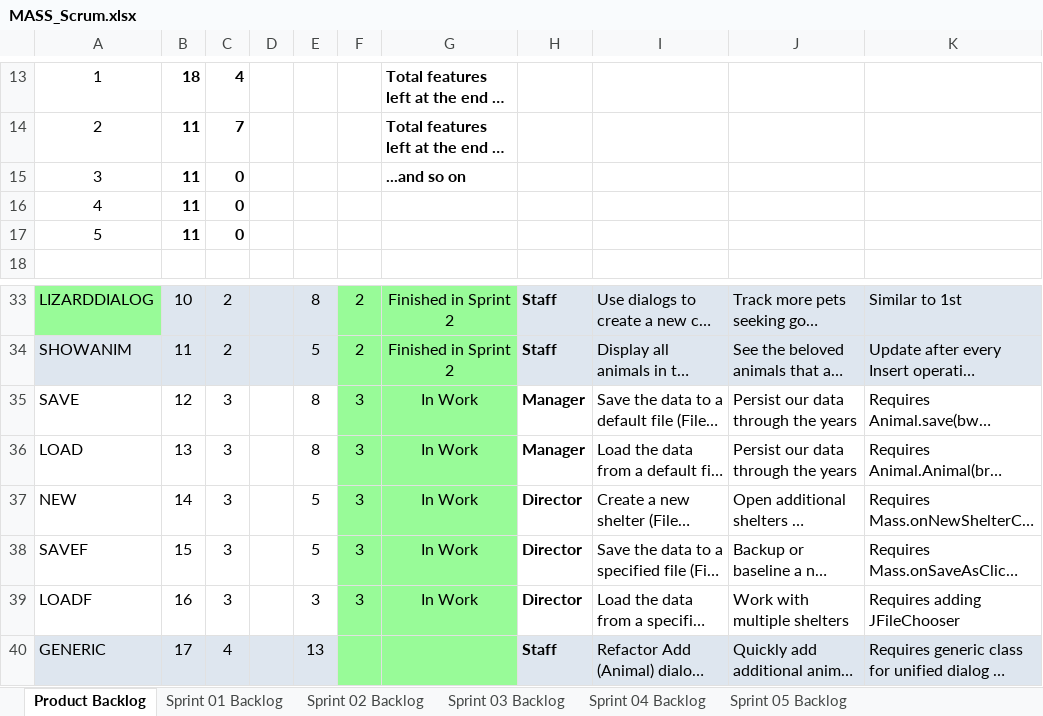
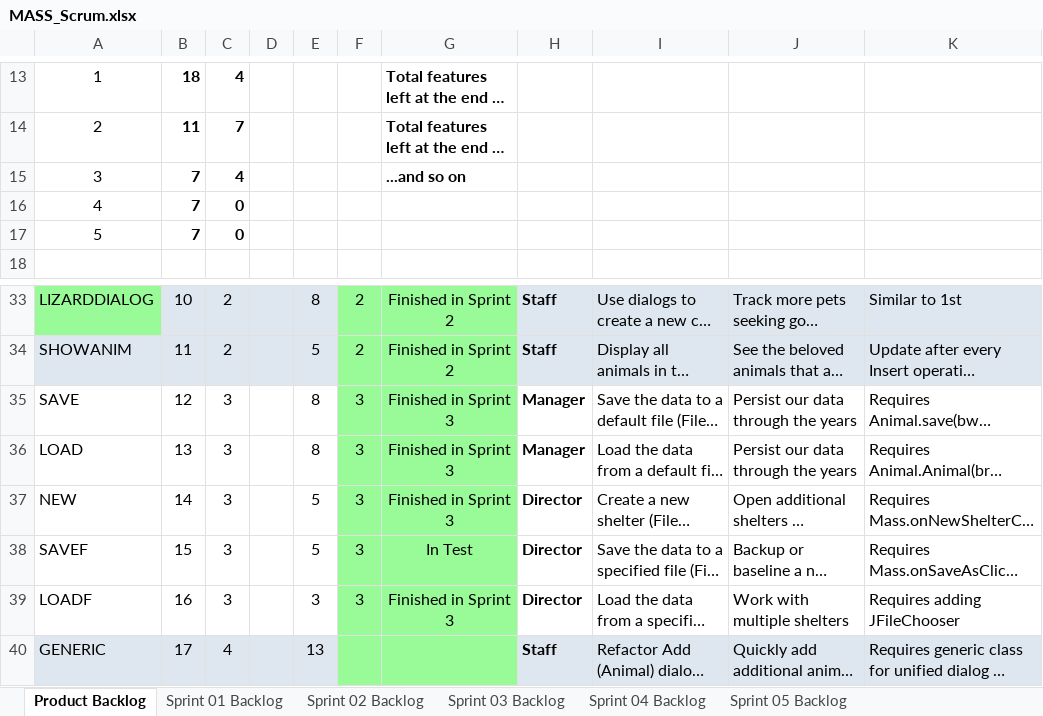
Before and after one commit to bipinshr/Mav-s-Animal-Shelter, an Excel workbook: P07/docs/MASS_Scrum.xlsx, sheet Product Backlog, drawn as a sheet; only a part is shown, gaps mark what is left out; long unchanged cells end in …; values as stored, in another font and other column widths than the file's, no borders; charts and pictures not drawn; the diff names each change by its address in the sheet, - before the commit and + after, or states it on an @@ line.

Commit message:
Sprint 3

```diff
--- a/P07/docs/MASS_Scrum.xlsx (sheet Product Backlog)
+++ b/P07/docs/MASS_Scrum.xlsx (sheet Product Backlog)
-B15:B17: 11
+B15:B17: 7
-C15: 0
+C15: 4
-G35:G37: In Work
+G35:G37: Finished in Sprint 3
-G38: In Work
+G38: In Test
-G39: In Work
+G39: Finished in Sprint 3
```
Also changed, not shown: sheet Sprint 03 Backlog, charts or pictures, 7 other files.
